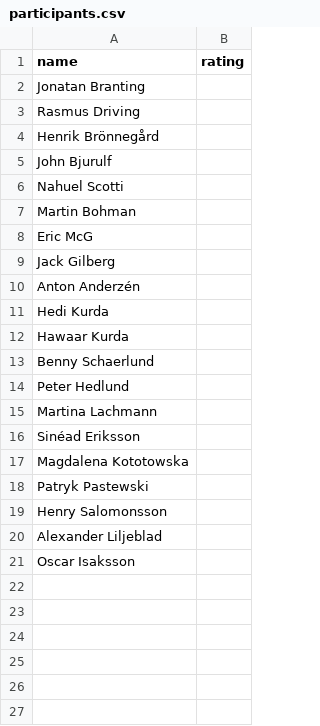
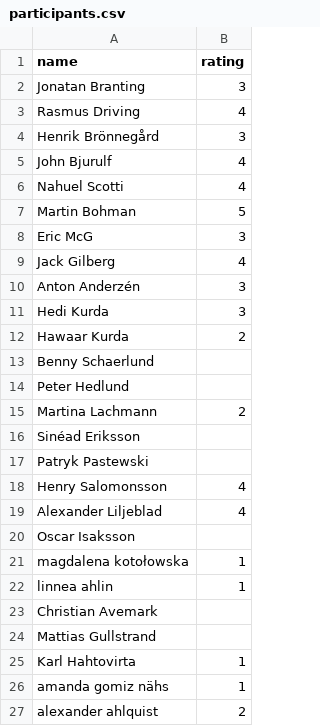
Before and after one commit to Rutangis/QasaHomeQ-Corporate-Cup-FC25, a CSV file: participants.csv, drawn as a sheet; removed rows and columns are numbered as before the commit, all else as after; the diff names each change by its address in the sheet, - before the commit and + after, or states it on an @@ line.

Commit message:
Update participants.csv

```diff
--- a/participants.csv
+++ b/participants.csv
-B2 (rating): (empty)
+B2 (rating): 3
-B3 (rating): (empty)
+B3 (rating): 4
-B4 (rating): (empty)
+B4 (rating): 3
-B5:B6 (rating): (empty)
+B5:B6 (rating): 4
-B7 (rating): (empty)
+B7 (rating): 5
-B8 (rating): (empty)
+B8 (rating): 3
-B9 (rating): (empty)
+B9 (rating): 4
-B10:B11 (rating): (empty)
+B10:B11 (rating): 3
-B12 (rating): (empty)
+B12 (rating): 2
-B15 (rating): (empty)
+B15 (rating): 2
-row 17: Magdalena Kototowska
-B18:B19 (rating): (empty)
+B18:B19 (rating): 4
+row 21: magdalena kotołowska | 1
+row 22: linnea ahlin | 1
+row 23: Christian Avemark
+row 24: Mattias Gullstrand
+row 25: Karl Hahtovirta | 1
+row 26: amanda gomiz nähs | 1
+row 27: alexander ahlquist | 2
```
